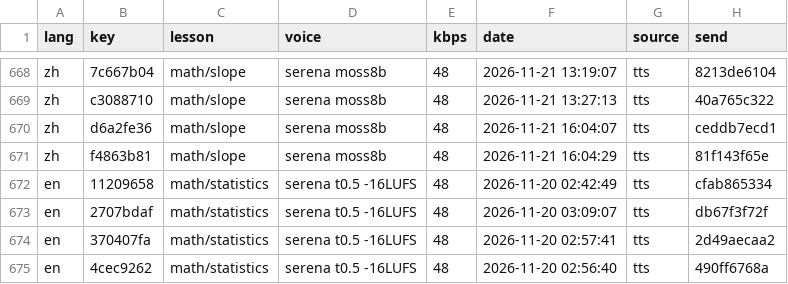
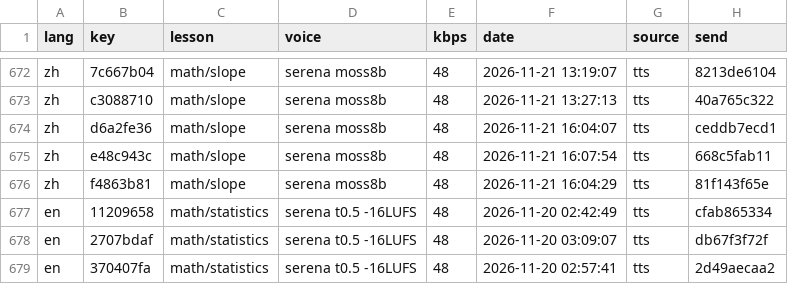
Before and after one commit to gladcolor/gc-audio-lang-math, a TSV file: status/ledger.tsv, drawn as a sheet; only a part is shown, gaps mark what is left out; the shorter side is filled out with more unchanged rows; the diff covers the shown part only.

Commit message:
math/surface-volume: read-aloud (run) - finished (11/11 serena)

```diff
--- a/status/ledger.tsv
+++ b/status/ledger.tsv
@@ -670,2 +674,3 @@ zh	c3088710	math/slope	serena moss8b	48	2026-11-21 13:27:13	tts	40a765c322
 zh	d6a2fe36	math/slope	serena moss8b	48	2026-11-21 16:04:07	tts	ceddb7ecd1
+zh	e48c943c	math/slope	serena moss8b	48	2026-11-21 16:07:54	tts	668c5fab11
 zh	f4863b81	math/slope	serena moss8b	48	2026-11-21 16:04:29	tts	81f143f65e
```
Also changed, not shown: 6 added rows elsewhere in this file, 11 other files.
